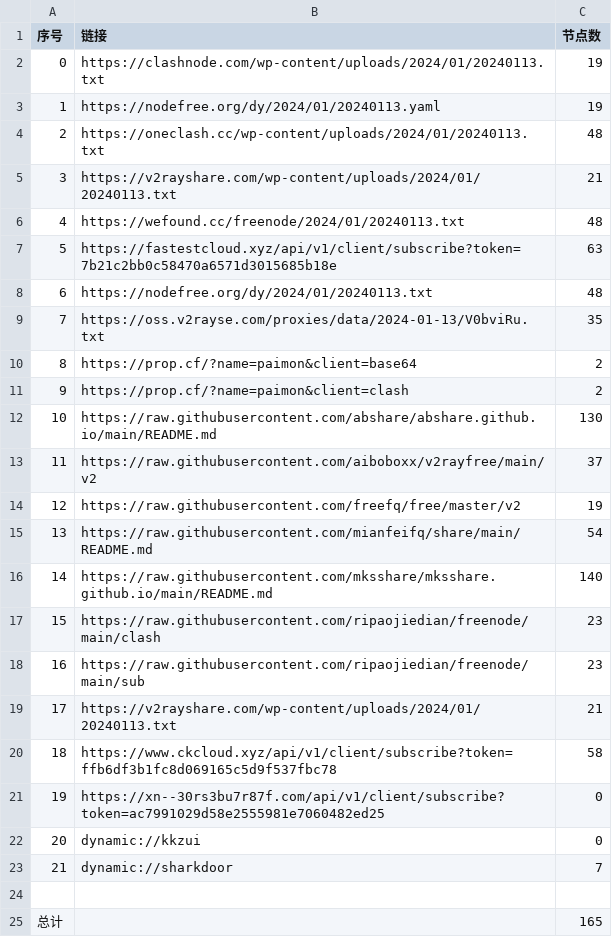
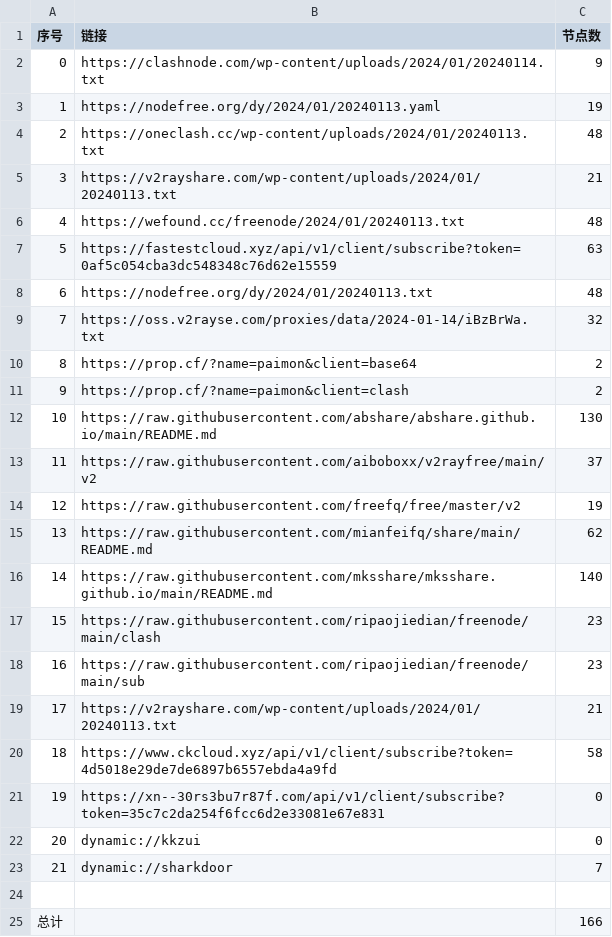
Before and after one commit to hdrafyy/NoMoreWalls, a CSV file: list_result.csv, drawn as a sheet.

```diff
--- a/list_result.csv
+++ b/list_result.csv
@@ -1,3 +1,3 @@
 序号,链接,节点数
-0,https://clashnode.com/wp-content/uploads/2024/01/20240113.txt,19
+0,https://clashnode.com/wp-content/uploads/2024/01/20240114.txt,9
 1,https://nodefree.org/dy/2024/01/20240113.yaml,19
@@ -6,5 +6,5 @@
 4,https://wefound.cc/freenode/2024/01/20240113.txt,48
-5,https://fastestcloud.xyz/api/v1/client/subscribe?token=7b21c2bb0c58470a6571d3015685b18e,63
+5,https://fastestcloud.xyz/api/v1/client/subscribe?token=0af5c054cba3dc548348c76d62e15559,63
 6,https://nodefree.org/dy/2024/01/20240113.txt,48
-7,https://oss.v2rayse.com/proxies/data/2024-01-13/V0bviRu.txt,35
+7,https://oss.v2rayse.com/proxies/data/2024-01-14/iBzBrWa.txt,32
 8,https://prop.cf/?name=paimon&client=base64,2
@@ -14,3 +14,3 @@
 12,https://raw.githubusercontent.com/freefq/free/master/v2,19
-13,https://raw.githubusercontent.com/mianfeifq/share/main/README.md,54
+13,https://raw.githubusercontent.com/mianfeifq/share/main/README.md,62
 14,https://raw.githubusercontent.com/mksshare/mksshare.github.io/main/README.md,140
@@ -19,4 +19,4 @@
 17,https://v2rayshare.com/wp-content/uploads/2024/01/20240113.txt,21
-18,https://www.ckcloud.xyz/api/v1/client/subscribe?token=ffb6df3b1fc8d069165c5d9f537fbc78,58
-19,https://xn--30rs3bu7r87f.com/api/v1/client/subscribe?token=ac7991029d58e2555981e7060482ed25,0
+18,https://www.ckcloud.xyz/api/v1/client/subscribe?token=4d5018e29de7de6897b6557ebda4a9fd,58
+19,https://xn--30rs3bu7r87f.com/api/v1/client/subscribe?token=35c7c2da254f6fcc6d2e33081e67e831,0
 20,dynamic://kkzui,0
@@ -24,2 +24,2 @@
 
-总计,,165
+总计,,166
```
Also changed, not shown: 12 other files.
